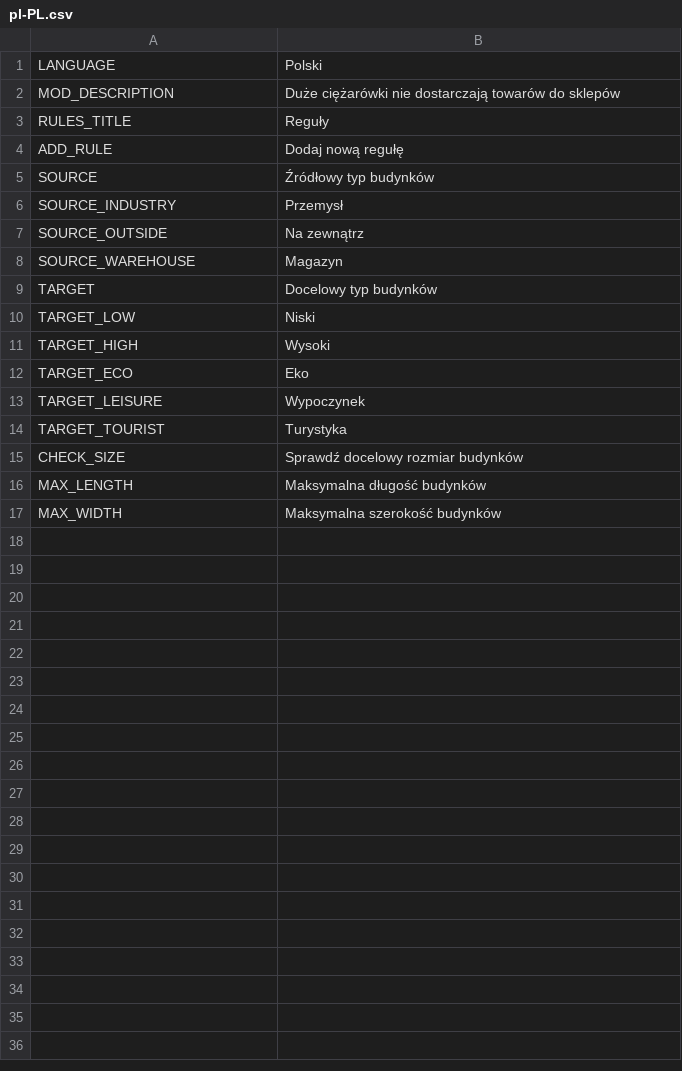
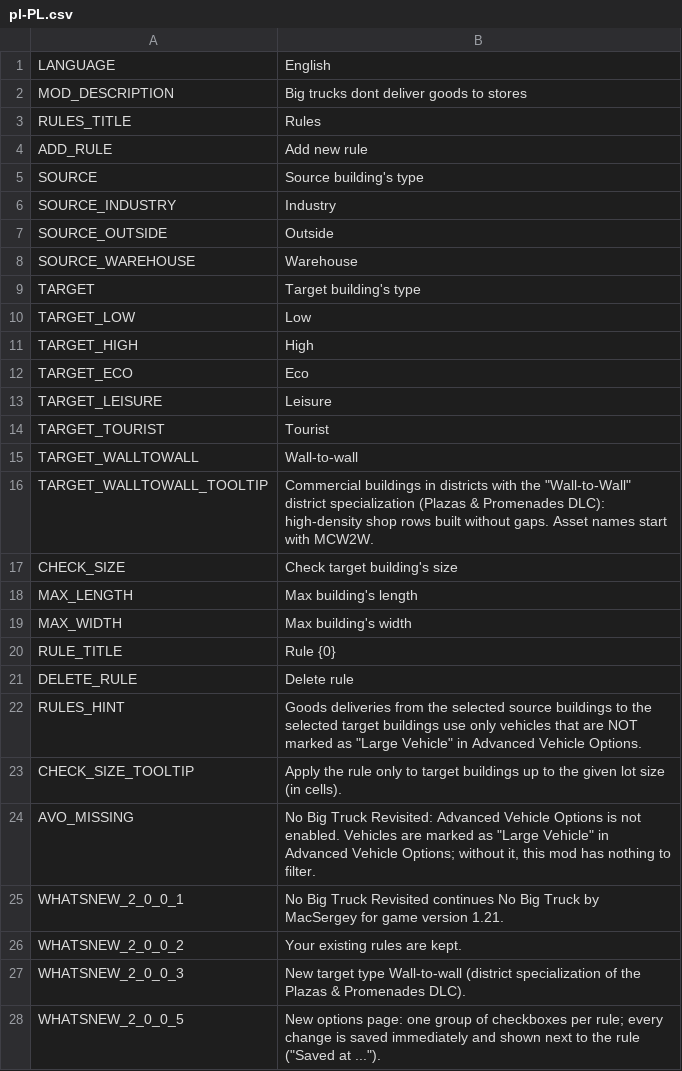
Before and after one commit to CityGecko/CS-NoBigTruckRevisited, a CSV file: NoBigTruck/Translations/pl-PL.csv, drawn as a sheet; only a part is shown; the diff covers the shown part only.

Commit message:
New translations en-en.csv (Polish)
[ci skip]

```diff
--- a/NoBigTruck/Translations/pl-PL.csv
+++ b/NoBigTruck/Translations/pl-PL.csv
@@ -1,17 +1,28 @@
-"LANGUAGE","Polski"
-"MOD_DESCRIPTION","Duże ciężarówki nie dostarczają towarów do sklepów"
-"RULES_TITLE","Reguły"
-"ADD_RULE","Dodaj nową regułę"
-"SOURCE","Źródłowy typ budynków"
-"SOURCE_INDUSTRY","Przemysł"
-"SOURCE_OUTSIDE","Na zewnątrz"
-"SOURCE_WAREHOUSE","Magazyn"
-"TARGET","Docelowy typ budynków"
-"TARGET_LOW","Niski"
-"TARGET_HIGH","Wysoki"
-"TARGET_ECO","Eko"
-"TARGET_LEISURE","Wypoczynek"
-"TARGET_TOURIST","Turystyka"
-"CHECK_SIZE","Sprawdź docelowy rozmiar budynków"
-"MAX_LENGTH","Maksymalna długość budynków"
-"MAX_WIDTH","Maksymalna szerokość budynków"
+"LANGUAGE","English"
+"MOD_DESCRIPTION","Big trucks dont deliver goods to stores"
+"RULES_TITLE","Rules"
+"ADD_RULE","Add new rule"
+"SOURCE","Source building's type"
+"SOURCE_INDUSTRY","Industry"
+"SOURCE_OUTSIDE","Outside"
+"SOURCE_WAREHOUSE","Warehouse"
+"TARGET","Target building's type"
+"TARGET_LOW","Low"
+"TARGET_HIGH","High"
+"TARGET_ECO","Eco"
+"TARGET_LEISURE","Leisure"
+"TARGET_TOURIST","Tourist"
+"TARGET_WALLTOWALL","Wall-to-wall"
+"TARGET_WALLTOWALL_TOOLTIP","Commercial buildings in districts with the ""Wall-to-Wall"" district specialization (Plazas & Promenades DLC): high-density shop rows built without gaps. Asset names start with MCW2W."
+"CHECK_SIZE","Check target building's size"
+"MAX_LENGTH","Max building's length"
+"MAX_WIDTH","Max building's width"
+"RULE_TITLE","Rule {0}"
+"DELETE_RULE","Delete rule"
+"RULES_HINT","Goods deliveries from the selected source buildings to the selected target buildings use only vehicles that are NOT marked as ""Large Vehicle"" in Advanced Vehicle Options."
+"CHECK_SIZE_TOOLTIP","Apply the rule only to target buildings up to the given lot size (in cells)."
+"AVO_MISSING","No Big Truck Revisited: Advanced Vehicle Options is not enabled. Vehicles are marked as ""Large Vehicle"" in Advanced Vehicle Options; without it, this mod has nothing to filter."
+"WHATSNEW_2_0_0_1","No Big Truck Revisited continues No Big Truck by MacSergey for game version 1.21."
+"WHATSNEW_2_0_0_2","Your existing rules are kept."
+"WHATSNEW_2_0_0_3","New target type Wall-to-wall (district specialization of the Plazas & Promenades DLC)."
+"WHATSNEW_2_0_0_5","New options page: one group of checkboxes per rule; every change is saved immediately and shown next to the rule (""Saved at ..."")."
```
Also changed, not shown: 8 added rows elsewhere in this file.
